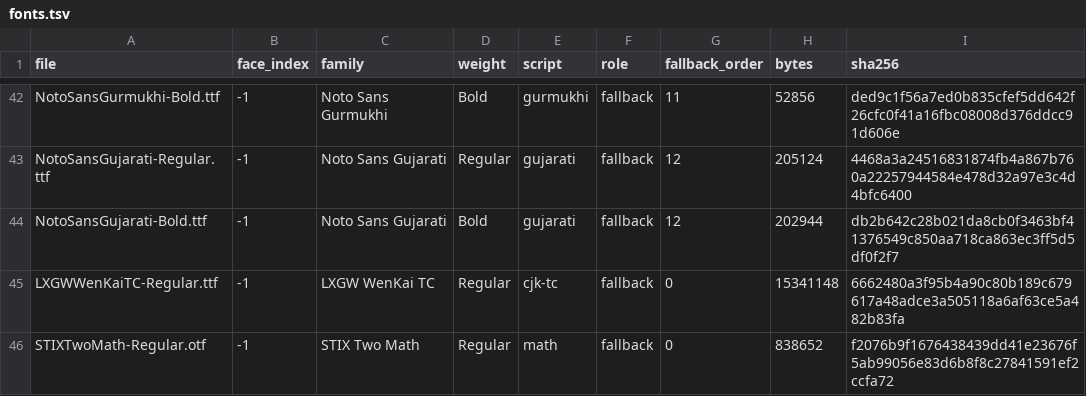
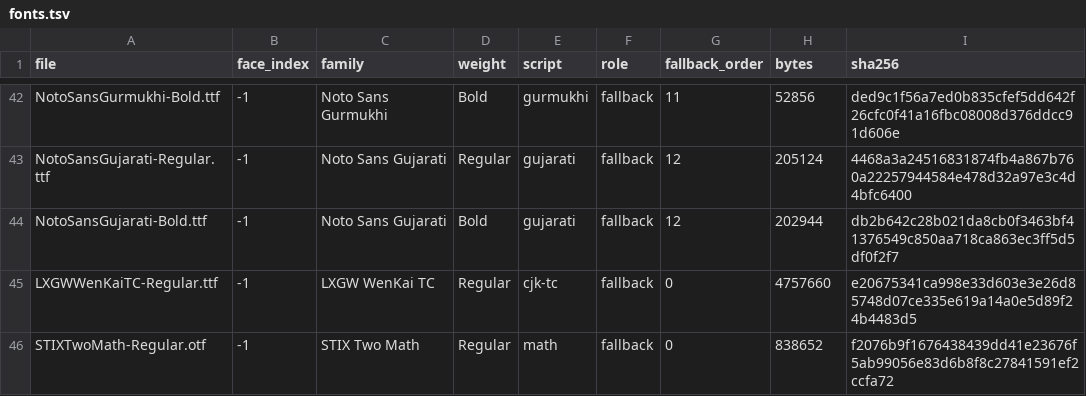
Before and after one commit to starling-build/starling, a TSV file: apps/OfficeApp/Sources/OfficeApp/Resources/fonts/fonts.tsv, drawn as a sheet; only a part is shown, gaps mark what is left out.

```diff
--- a/apps/OfficeApp/Sources/OfficeApp/Resources/fonts/fonts.tsv
+++ b/apps/OfficeApp/Sources/OfficeApp/Resources/fonts/fonts.tsv
@@ -44,3 +44,3 @@ NotoSansGujarati-Regular.ttf	-1	Noto Sans Gujarati	Regular	gujarati	fallback	12
 NotoSansGujarati-Bold.ttf	-1	Noto Sans Gujarati	Bold	gujarati	fallback	12	202944	db2b642c28b021da8cb0f3463bf41376549c850aa718ca863ec3ff5d5df0f2f7
-LXGWWenKaiTC-Regular.ttf	-1	LXGW WenKai TC	Regular	cjk-tc	fallback	0	15341148	6662480a3f95b4a90c80b189c679617a48adce3a505118a6af63ce5a482b83fa
+LXGWWenKaiTC-Regular.ttf	-1	LXGW WenKai TC	Regular	cjk-tc	fallback	0	4757660	e20675341ca998e33d603e3e26d85748d07ce335e619a14a0e5d89f24b4483d5
 STIXTwoMath-Regular.otf	-1	STIX Two Math	Regular	math	fallback	0	838652	f2076b9f1676438439dd41e23676f5ab99056e83d6b8f8c27841591ef2ccfa72
```
Also changed, not shown: 4 other files.
